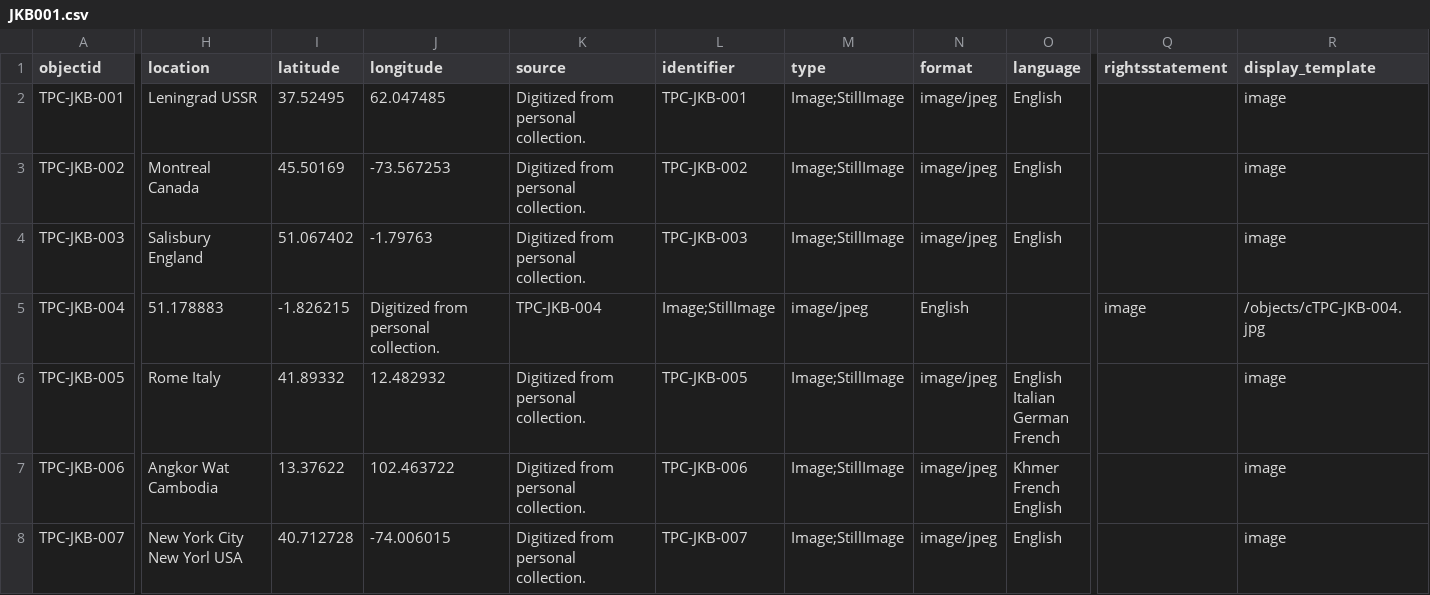
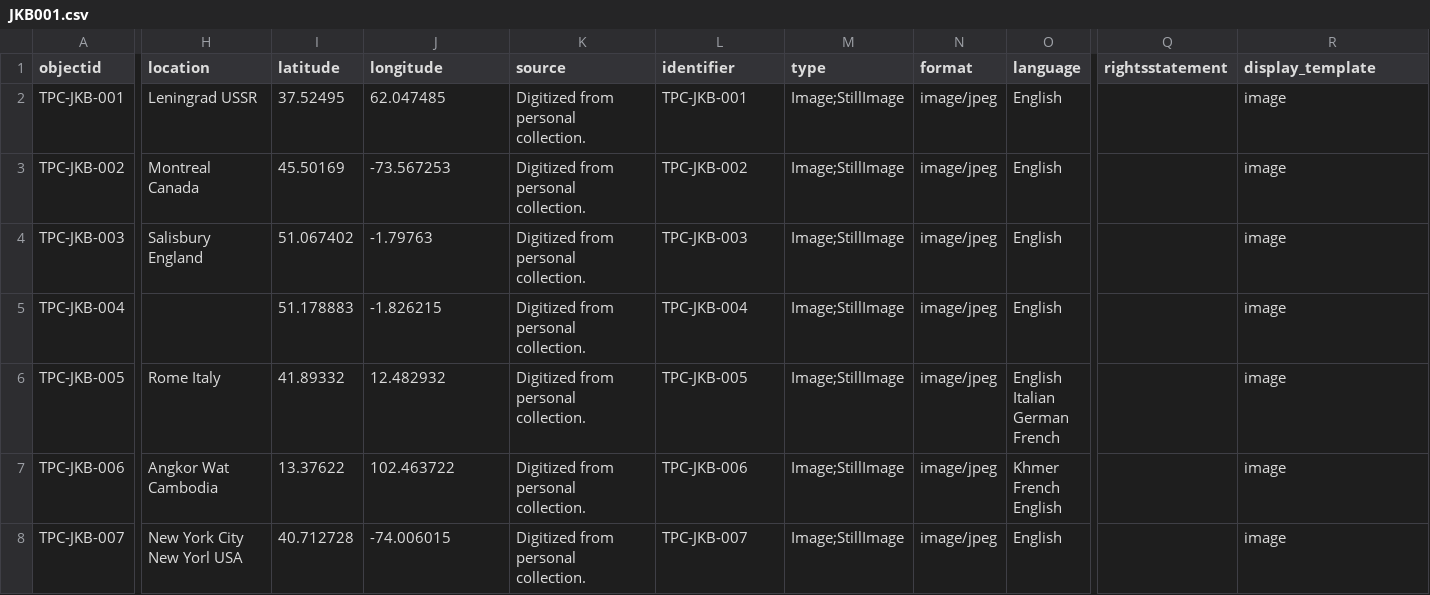
Before and after one commit to JBakerUTK/JKBINSC565, a CSV file: _data/JKB001.csv, drawn as a sheet; only a part is shown, gaps mark what is left out; the diff covers the shown part only; the diff names each change by its address in the sheet, - before the commit and + after, or states it on an @@ line.

Commit message:
Update JKB001.csv

```diff
--- a/_data/JKB001.csv
+++ b/_data/JKB001.csv
-H5 (location): 51.178883
+H5 (location): (empty)
-I5 (latitude): -1.826215
+I5 (latitude): 51.178883
-J5 (longitude): Digitized from personal collection.
+J5 (longitude): -1.826215
-K5 (source): TPC-JKB-004
+K5 (source): Digitized from personal collection.
-L5 (identifier): Image;StillImage
+L5 (identifier): TPC-JKB-004
-M5 (type): image/jpeg
+M5 (type): Image;StillImage
-N5 (format): English
+N5 (format): image/jpeg
-O5 (language): (empty)
+O5 (language): English
-Q5 (rightsstatement): image
+Q5 (rightsstatement): (empty)
-R5 (display_template): /objects/cTPC-JKB-004.jpg
+R5 (display_template): image
```
Also changed, not shown: 2 edited cells elsewhere in this file.
